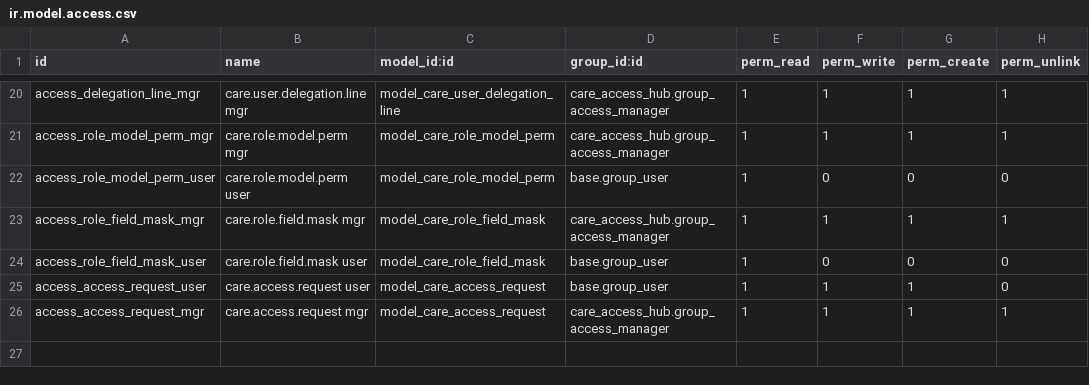
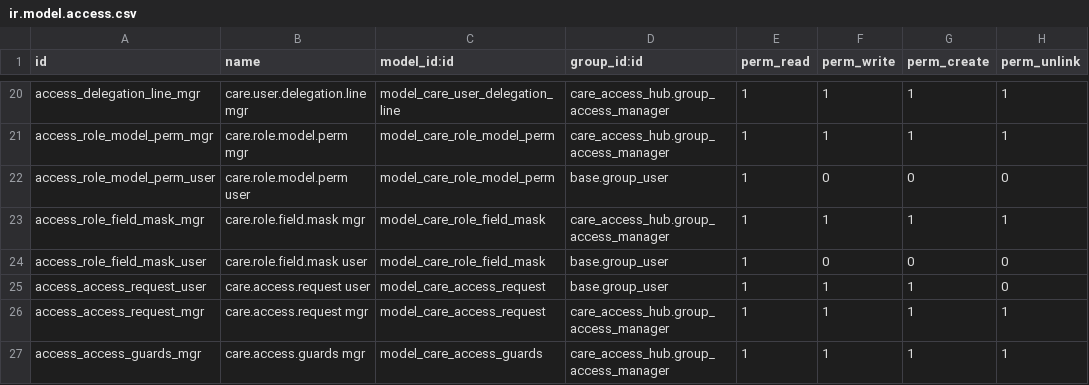
Before and after one commit to careodoo/odoo, a CSV file: care_access_hub/security/ir.model.access.csv, drawn as a sheet; only a part is shown, gaps mark what is left out.

```diff
--- a/care_access_hub/security/ir.model.access.csv
+++ b/care_access_hub/security/ir.model.access.csv
@@ -26 +26,2 @@ access_access_request_user,care.access.request user,model_care_access_request,ba
 access_access_request_mgr,care.access.request mgr,model_care_access_request,care_access_hub.group_access_manager,1,1,1,1
+access_access_guards_mgr,care.access.guards mgr,model_care_access_guards,care_access_hub.group_access_manager,1,1,1,1
```
Also changed, not shown: 4 other files.
